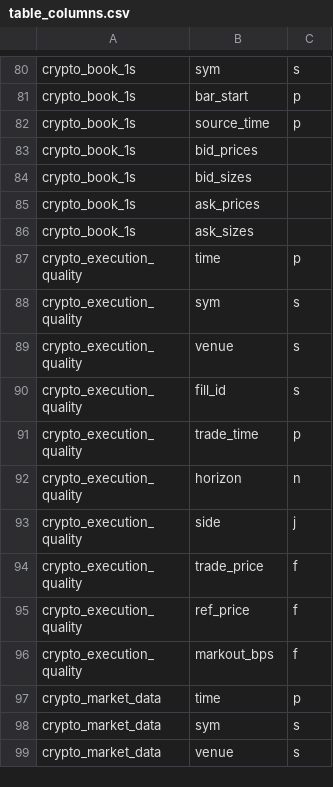
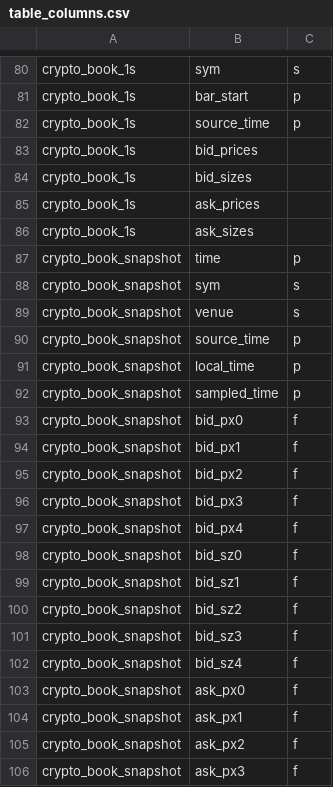
Before and after one commit to kwojdalski/uqf, a CSV file: docs/reference/surfaces/current/table_columns.csv, drawn as a sheet; only a part is shown, gaps mark what is left out; the shorter side is filled out with more unchanged rows; the diff covers the shown part only.

```diff
--- a/docs/reference/surfaces/current/table_columns.csv
+++ b/docs/reference/surfaces/current/table_columns.csv
@@ -86 +86,21 @@
 "crypto_book_1s","ask_sizes"," "
+"crypto_book_snapshot","time","p"
+"crypto_book_snapshot","sym","s"
+"crypto_book_snapshot","venue","s"
+"crypto_book_snapshot","source_time","p"
+"crypto_book_snapshot","local_time","p"
+"crypto_book_snapshot","sampled_time","p"
+"crypto_book_snapshot","bid_px0","f"
+"crypto_book_snapshot","bid_px1","f"
+"crypto_book_snapshot","bid_px2","f"
+"crypto_book_snapshot","bid_px3","f"
+"crypto_book_snapshot","bid_px4","f"
+"crypto_book_snapshot","bid_sz0","f"
+"crypto_book_snapshot","bid_sz1","f"
+"crypto_book_snapshot","bid_sz2","f"
+"crypto_book_snapshot","bid_sz3","f"
+"crypto_book_snapshot","bid_sz4","f"
+"crypto_book_snapshot","ask_px0","f"
+"crypto_book_snapshot","ask_px1","f"
+"crypto_book_snapshot","ask_px2","f"
+"crypto_book_snapshot","ask_px3","f"
```
Also changed, not shown: 9 added rows elsewhere in this file, docs/reference/surfaces/current/functions.csv, docs/reference/surfaces/current/processes.csv, 22 other files.
